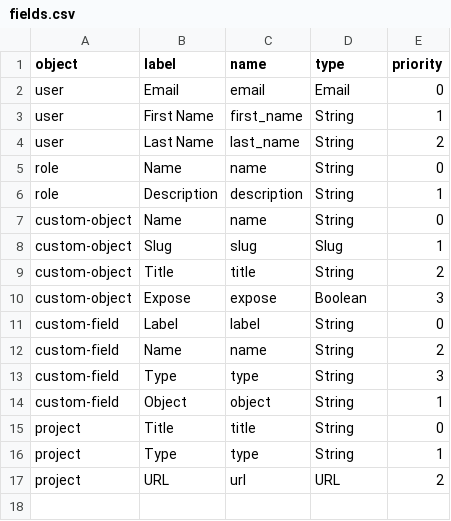
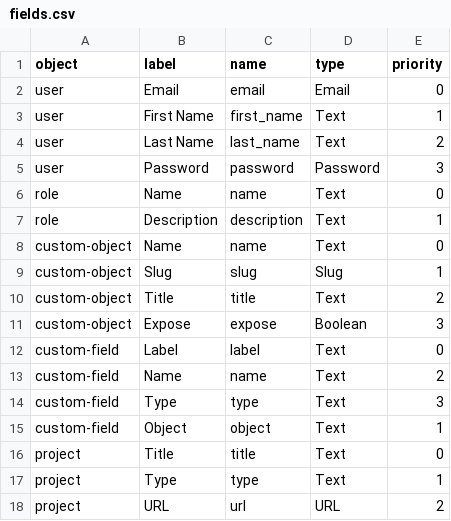
Before and after one commit to breachofmind/expressway-ashlee, a CSV file: app/db/seeds/fields.csv, drawn as a sheet.

Commit message:
Move vue components for inputs, add vue views for routes, methods for modifing model classes for custom objects and fields

```diff
--- a/app/db/seeds/fields.csv
+++ b/app/db/seeds/fields.csv
@@ -2,16 +2,17 @@ object,label,name,type,priority
 user,Email,email,Email,0
-user,First Name,first_name,String,1
-user,Last Name,last_name,String,2
-role,Name,name,String,0
-role,Description,description,String,1
-custom-object,Name,name,String,0
+user,First Name,first_name,Text,1
+user,Last Name,last_name,Text,2
+user,Password,password,Password,3
+role,Name,name,Text,0
+role,Description,description,Text,1
+custom-object,Name,name,Text,0
 custom-object,Slug,slug,Slug,1
-custom-object,Title,title,String,2
+custom-object,Title,title,Text,2
 custom-object,Expose,expose,Boolean,3
-custom-field,Label,label,String,0
-custom-field,Name,name,String,2
-custom-field,Type,type,String,3
-custom-field,Object,object,String,1
-project,Title,title,String,0
-project,Type,type,String,1
+custom-field,Label,label,Text,0
+custom-field,Name,name,Text,2
+custom-field,Type,type,Text,3
+custom-field,Object,object,Text,1
+project,Title,title,Text,0
+project,Type,type,Text,1
 project,URL,url,URL,2
```
Also changed, not shown: 39 other files.
